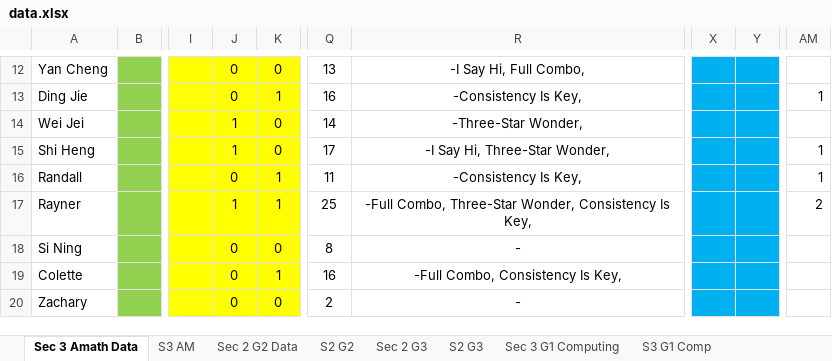
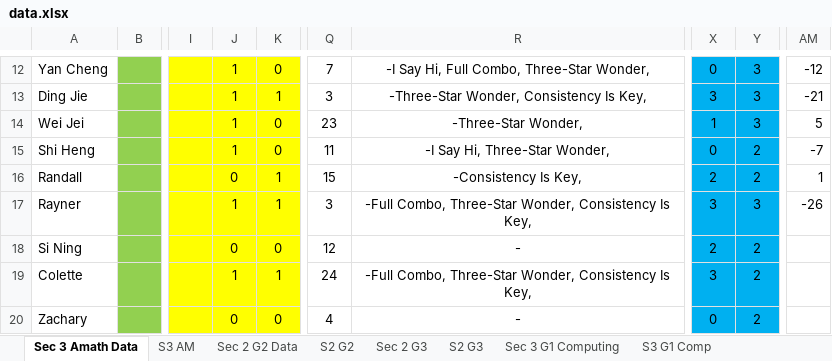
Before and after one commit to wenjunthenwj/wenjunthenwj.github.io, an Excel workbook: docs/data.xlsx, sheet Sec 3 Amath Data, drawn as a sheet; only a part is shown, gaps mark what is left out; values as stored, in another font and other column widths than the file's, no borders; charts and pictures not drawn; the diff covers the shown part only; the diff names each change by its address in the sheet, - before the commit and + after, or states it on an @@ line.

```diff
--- a/docs/data.xlsx (sheet Sec 3 Amath Data)
+++ b/docs/data.xlsx (sheet Sec 3 Amath Data)
-J12:J13: 0
+J12:J13: 1
-Q12: 13
+Q12: 7
-R12: -I Say Hi, Full Combo,
+R12: -I Say Hi, Full Combo, Three-Star Wonder,
-X12: (empty)
+X12: 0
-Y12:Y14: (empty)
+Y12:Y14: 3
-AM12: (empty)
+AM12: -12
-Q13: 16
+Q13: 3
-R13: -Consistency Is Key,
+R13: -Three-Star Wonder, Consistency Is Key,
-X13: (empty)
+X13: 3
-AM13: 1
+AM13: -21
-Q14: 14
+Q14: 23
-X14: (empty)
+X14: 1
-AM14: (empty)
+AM14: 5
-Q15: 17
+Q15: 11
-X15: (empty)
+X15: 0
-Y15:Y16: (empty)
+Y15:Y16: 2
-AM15: 1
+AM15: -7
-Q16: 11
+Q16: 15
-X16: (empty)
+X16: 2
-Q17: 25
+Q17: 3
-X17: (empty)
+X17: 3
-Y17: (empty)
+Y17: 3
-AM17: 2
+AM17: -26
-Q18: 8
+Q18: 12
-X18: (empty)
+X18: 2
-Y18:Y20: (empty)
+Y18:Y20: 2
-J19: 0
+J19: 1
-Q19: 16
+Q19: 24
-R19: -Full Combo, Consistency Is Key,
+R19: -Full Combo, Three-Star Wonder, Consistency Is Key,
-X19: (empty)
+X19: 3
-Q20: 2
+Q20: 4
-X20: (empty)
+X20: 0
```
Also changed, not shown: 49 edited cells elsewhere in this sheet, sheet Sec 2 G3, sheet Sec 2 G2 Data, sheet S2 G3, sheet S2 G2, sheet S3 AM.
